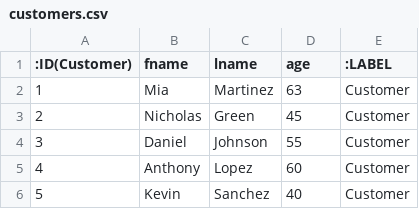
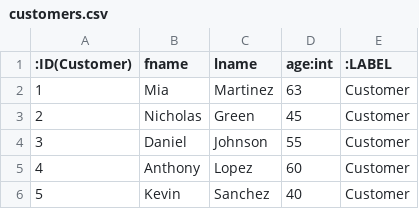
Before and after one commit to composerPigeon/Collector, a CSV file: databases/neo4j/import/customers.csv, drawn as a sheet; only a part is shown.

Commit message:
Updates to data.

```diff
--- a/databases/neo4j/import/customers.csv
+++ b/databases/neo4j/import/customers.csv
@@ -1,2 +1,2 @@
-:ID(Customer),fname,lname,age,:LABEL
+:ID(Customer),fname,lname,age:int,:LABEL
 1,Mia,Martinez,63,Customer
```
Also changed, not shown: 1 other file.
